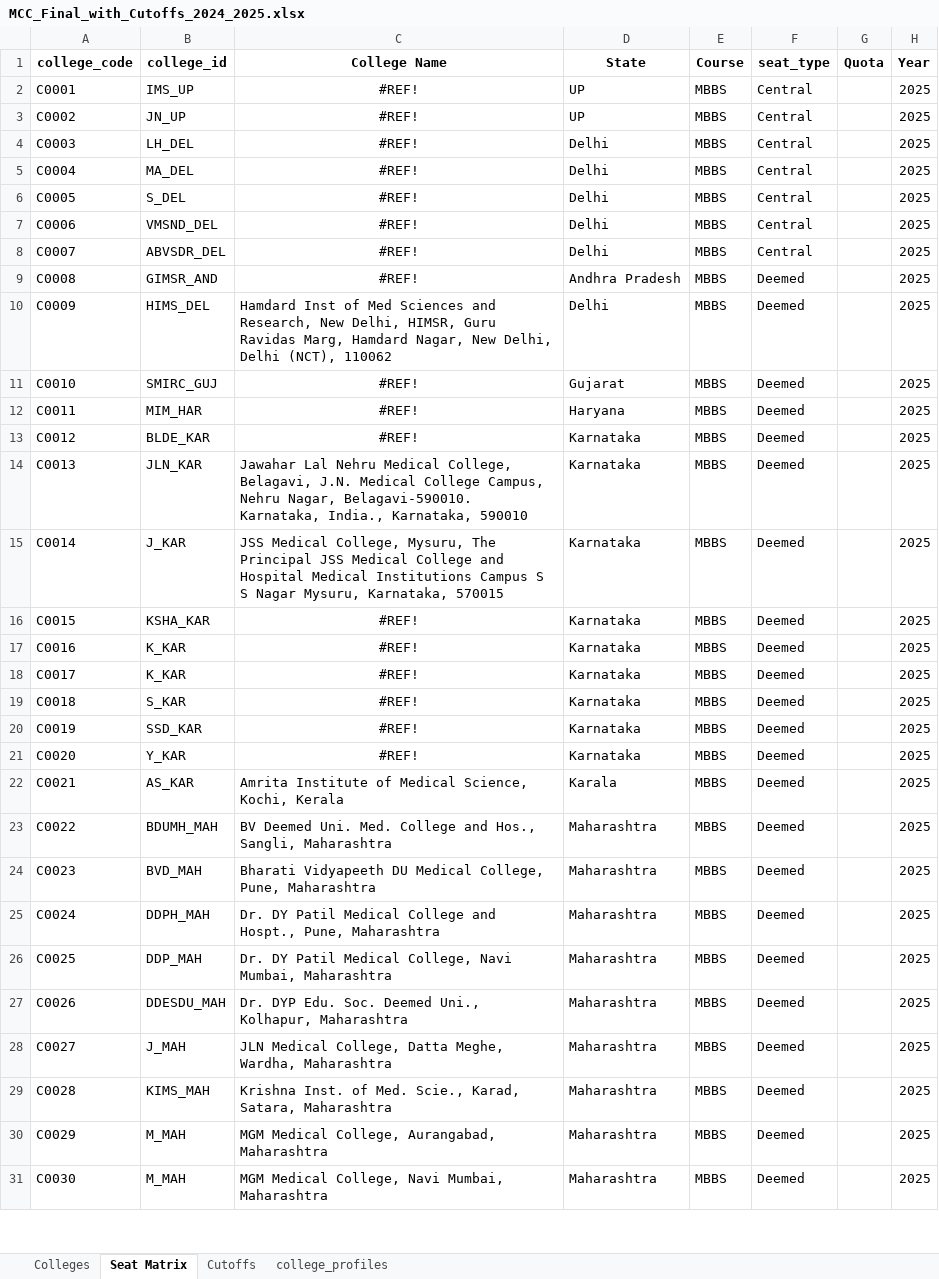
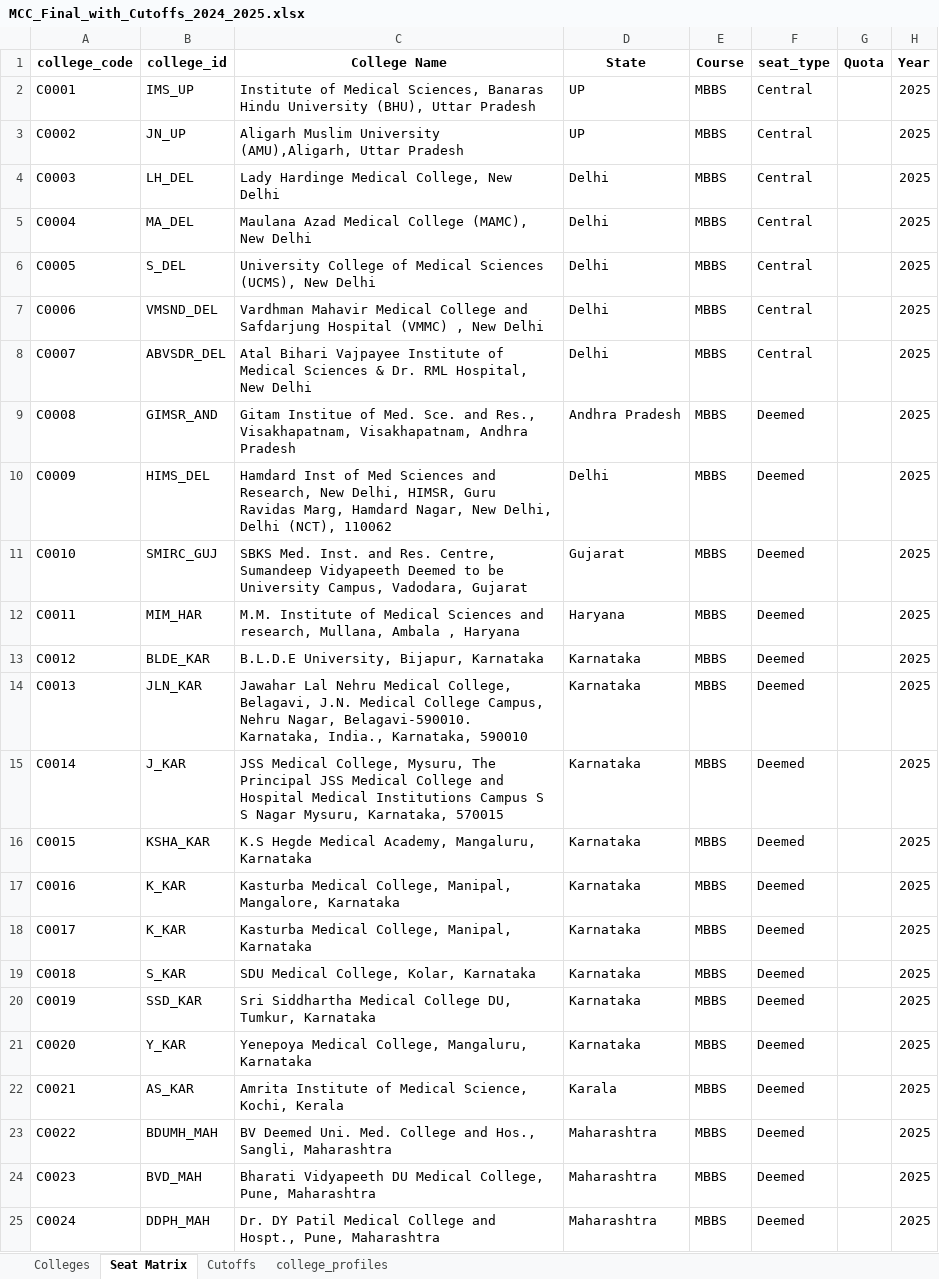
Before and after one commit to nitparmeet/aceit-bot-webhook, an Excel workbook: MCC_Final_with_Cutoffs_2024_2025.xlsx, sheet Seat Matrix, drawn as a sheet; only a part is shown; the shorter side is filled out with more unchanged rows; values as stored, in another font and other column widths than the file's, no borders; the diff names each change by its address in the sheet, - before the commit and + after, or states it on an @@ line.

```diff
--- a/MCC_Final_with_Cutoffs_2024_2025.xlsx (sheet Seat Matrix)
+++ b/MCC_Final_with_Cutoffs_2024_2025.xlsx (sheet Seat Matrix)
-C2 (College Name): #REF!
+C2 (College Name): Institute of Medical Sciences, Banaras Hindu University (BHU), Uttar Pradesh
-C2:C9 alignment: center
+C2:C9 alignment: left
-C3 (College Name): #REF!
+C3 (College Name): Aligarh Muslim University (AMU),Aligarh, Uttar Pradesh
-C4 (College Name): #REF!
+C4 (College Name): Lady Hardinge Medical College, New Delhi
-C5 (College Name): #REF!
+C5 (College Name): Maulana Azad Medical College (MAMC), New Delhi
-C6 (College Name): #REF!
+C6 (College Name): University College of Medical Sciences (UCMS), New Delhi
-C7 (College Name): #REF!
+C7 (College Name): Vardhman Mahavir Medical College and Safdarjung Hospital (VMMC) , New Delhi
-C8 (College Name): #REF!
+C8 (College Name): Atal Bihari Vajpayee Institute of Medical Sciences & Dr. RML Hospital, New Delhi
-C9 (College Name): #REF!
+C9 (College Name): Gitam Institue of Med. Sce. and Res., Visakhapatnam, Visakhapatnam, Andhra Pradesh
-C11 (College Name): #REF!
+C11 (College Name): SBKS Med. Inst. and Res. Centre, Sumandeep Vidyapeeth Deemed to be University Campus, Vadodara, Gujarat
-C11:C13 alignment: center
+C11:C13 alignment: left
-C12 (College Name): #REF!
+C12 (College Name): M.M. Institute of Medical Sciences and research, Mullana, Ambala , Haryana
-C13 (College Name): #REF!
+C13 (College Name): B.L.D.E University, Bijapur, Karnataka
-C16 (College Name): #REF!
+C16 (College Name): K.S Hegde Medical Academy, Mangaluru, Karnataka
-C16:C21 alignment: center
+C16:C21 alignment: left
-C17 (College Name): #REF!
+C17 (College Name): Kasturba Medical College, Manipal, Mangalore, Karnataka
-C18 (College Name): #REF!
+C18 (College Name): Kasturba Medical College, Manipal, Karnataka
-C19 (College Name): #REF!
+C19 (College Name): SDU Medical College, Kolar, Karnataka
-C20 (College Name): #REF!
+C20 (College Name): Sri Siddhartha Medical College DU, Tumkur, Karnataka
-C21 (College Name): #REF!
+C21 (College Name): Yenepoya Medical College, Mangaluru, Karnataka
```
Also changed, not shown: sheet Colleges, hidden cells.
